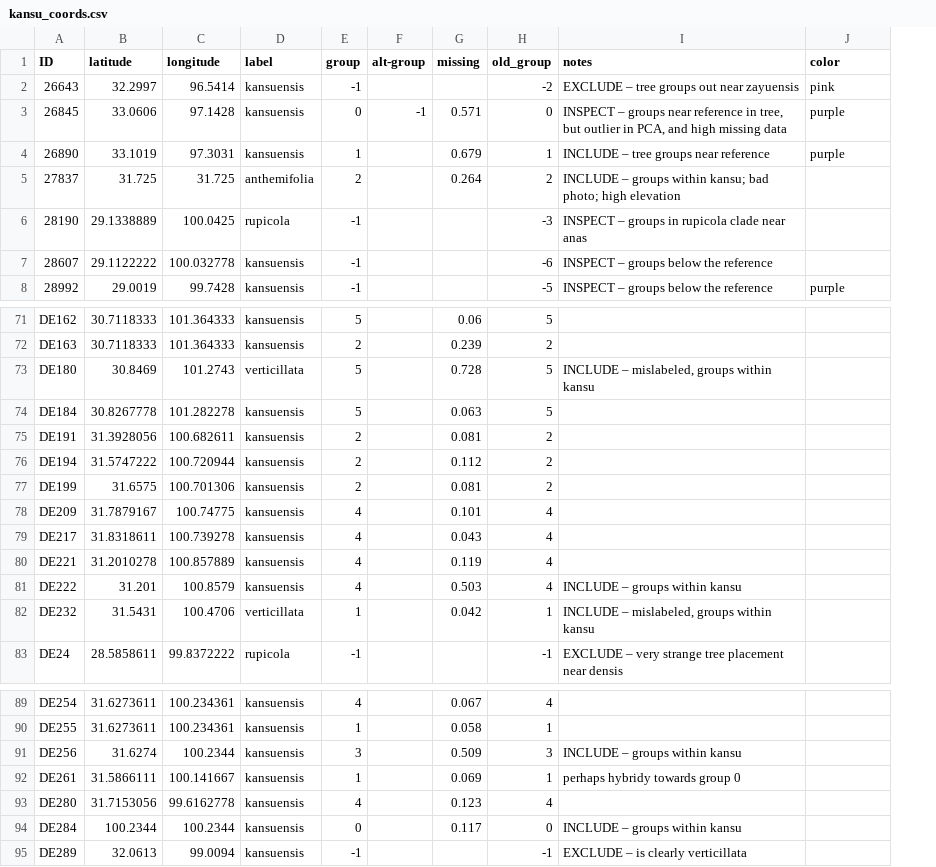
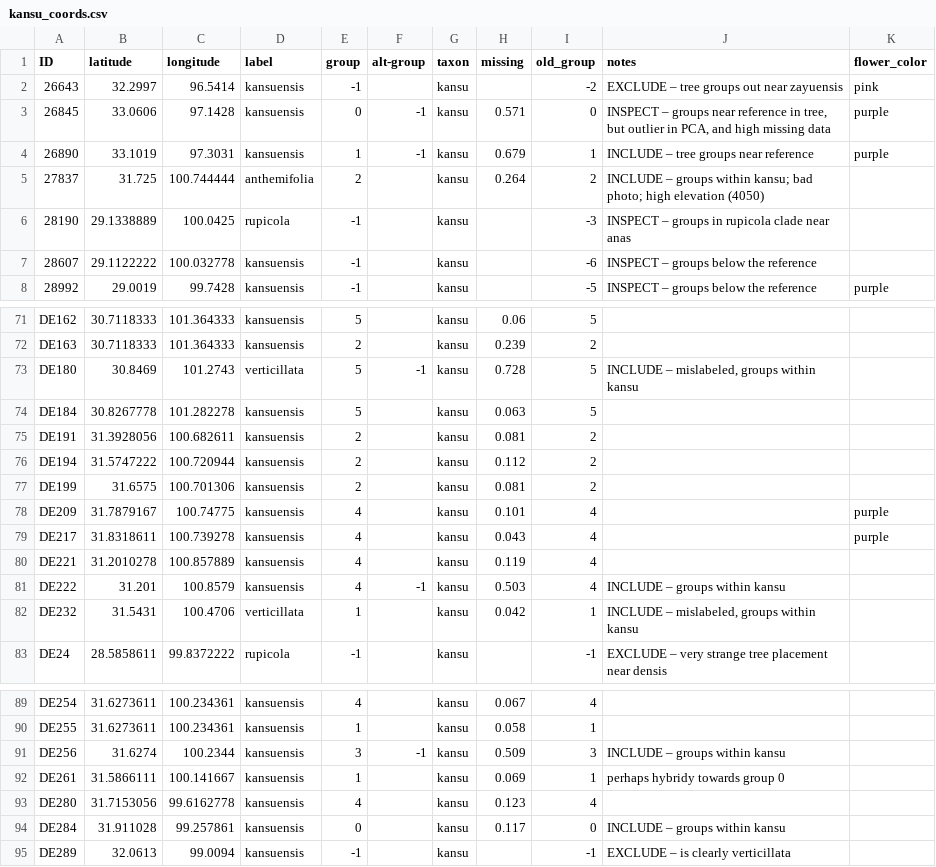
Before and after one commit to eaton-lab/pedicularis-phylog, a CSV file: data/coords/kansu_coords.csv, drawn as a sheet; only a part is shown, gaps mark what is left out; addresses are those after the commit; the diff covers the shown part only; the diff names each change by its address in the sheet, - before the commit and + after, or states it on an @@ line.

Commit message:
kansu up

```diff
--- a/data/coords/kansu_coords.csv
+++ b/data/coords/kansu_coords.csv
+column G (taxon), rows 2-8: all kansu; rows 71-83: all kansu; rows 89-95: all kansu
-K1: color
+K1: flower_color
-F4 (alt-group): (empty)
+F4 (alt-group): -1
-C5 (longitude): 31.725
+C5 (longitude): 100.744444
-J5 (notes): …high elevation
+J5 (notes): …high elevation (4050)
-F73 (alt-group): (empty)
+F73 (alt-group): -1
-K78:K79 (flower_color): (empty)
+K78:K79 (flower_color): purple
-F81 (alt-group): (empty)
+F81 (alt-group): -1
-F91 (alt-group): (empty)
+F91 (alt-group): -1
-B94 (latitude): 100.2344
+B94 (latitude): 31.911028
-C94 (longitude): 100.2344
+C94 (longitude): 99.257861
```
Also changed, not shown: 5 edited cells elsewhere in this file.
